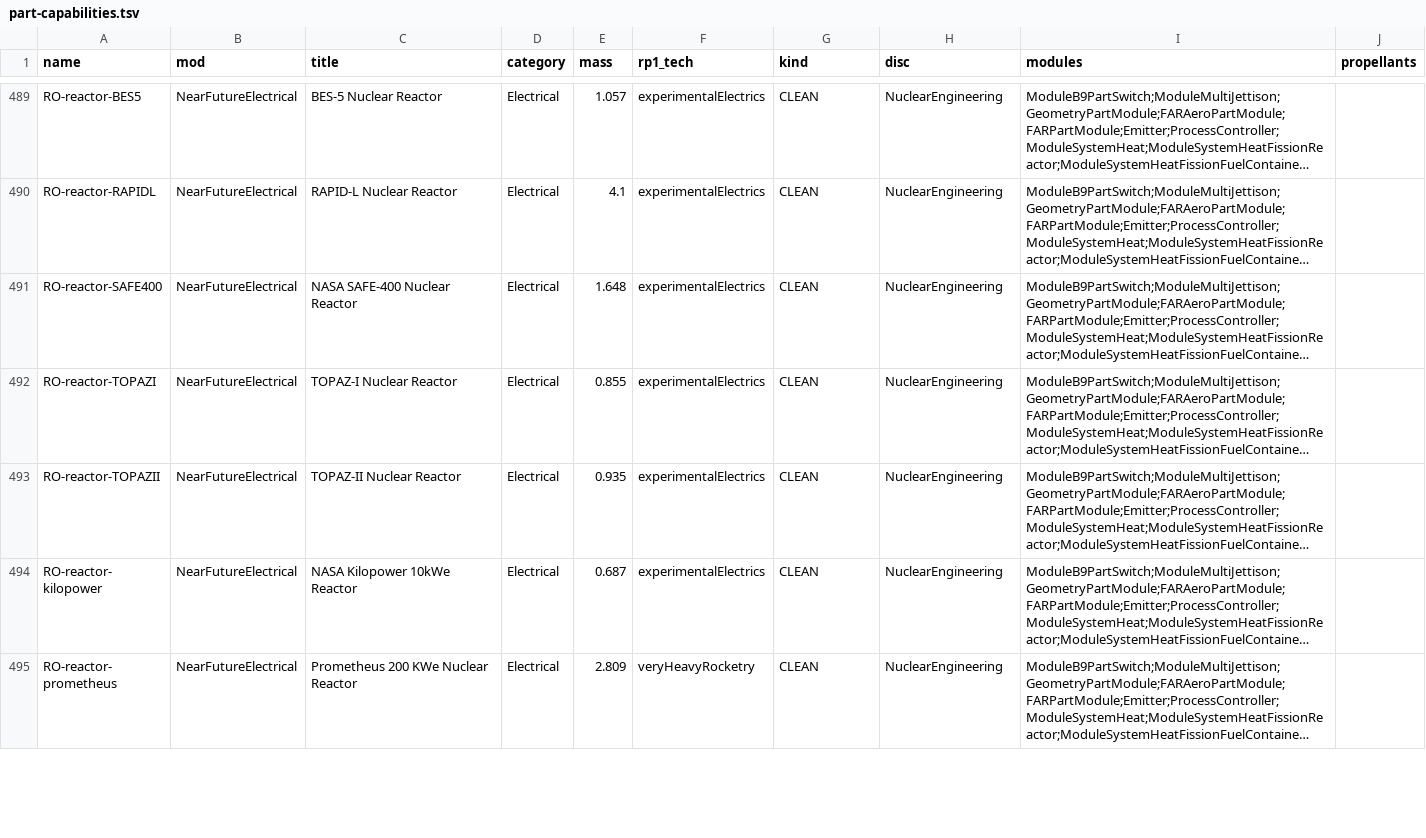
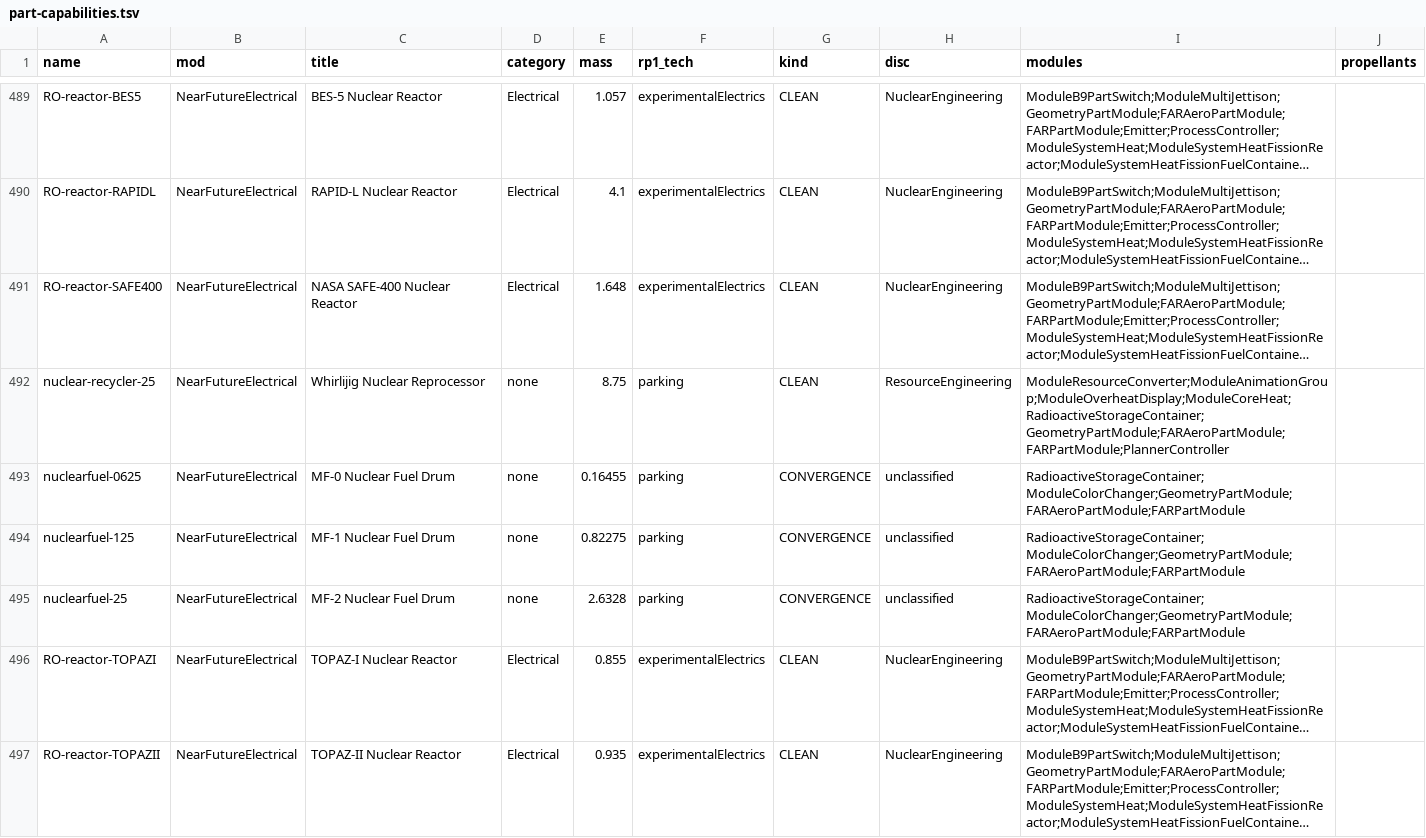
Before and after one commit to miskoltrans/RP-AXE, a TSV file: manifest/part-capabilities.tsv, drawn as a sheet; only a part is shown, gaps mark what is left out; the shorter side is filled out with more unchanged rows; long unchanged cells end in …; the diff names each change by its address in the sheet, - before the commit and + after, or states it on an @@ line.

```diff
--- a/manifest/part-capabilities.tsv
+++ b/manifest/part-capabilities.tsv
+row 492: nuclear-recycler-25 | NearFutureElectrical | Whirlijig Nuclear Reprocessor | none | 8.75 | parking | CLEAN | ResourceEngineering | ModuleResourceConverter;ModuleAnimationGroup;ModuleOverheatDisplay;ModuleCoreHeat;RadioactiveStorageContainer;GeometryPartModule;FARAeroPartModule;FARPartModule;PlannerController
+row 493: nuclearfuel-0625 | NearFutureElectrical | MF-0 Nuclear Fuel Drum | none | 0.16455 | parking | CONVERGENCE | unclassified | RadioactiveStorageContainer;ModuleColorChanger;GeometryPartModule;FARAeroPartModule;FARPartModule
+row 494: nuclearfuel-125 | NearFutureElectrical | MF-1 Nuclear Fuel Drum | none | 0.82275 | parking | CONVERGENCE | unclassified | RadioactiveStorageContainer;ModuleColorChanger;GeometryPartModule;FARAeroPartModule;FARPartModule
+row 495: nuclearfuel-25 | NearFutureElectrical | MF-2 Nuclear Fuel Drum | none | 2.6328 | parking | CONVERGENCE | unclassified | RadioactiveStorageContainer;ModuleColorChanger;GeometryPartModule;FARAeroPartModule;FARPartModule
```
Also changed, not shown: manifest/curated-parts.tsv, 3 other files.
